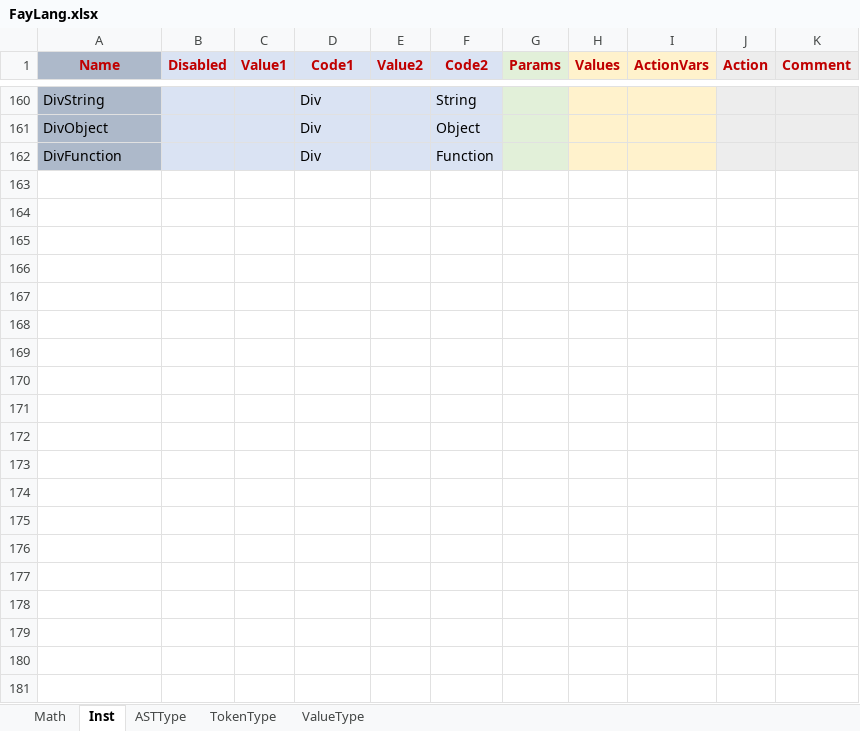
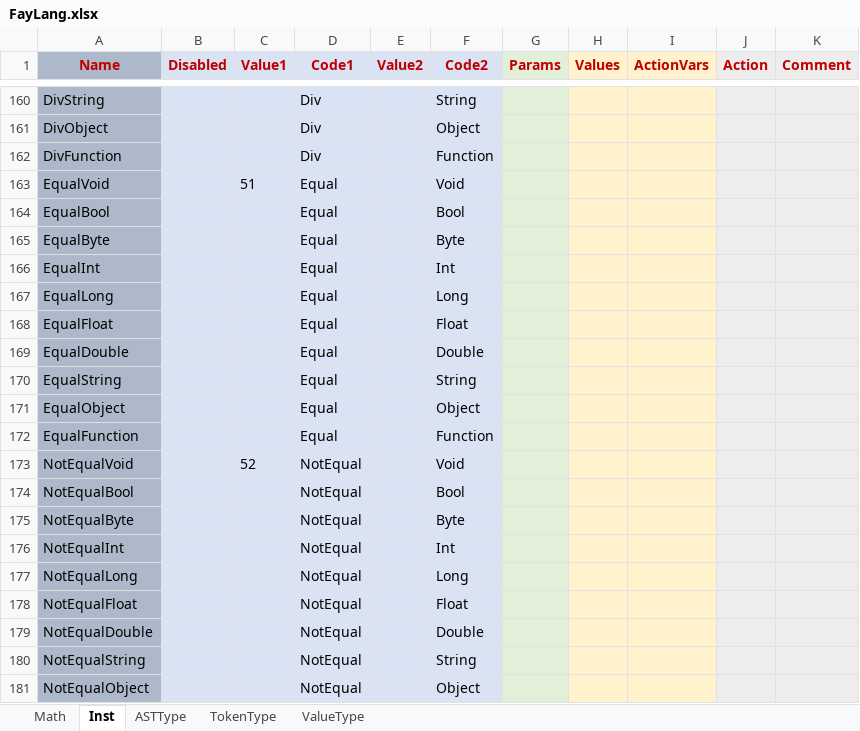
Before and after one commit to larlf/fay, an Excel workbook: doc/FayLang.xlsx, sheet Inst, drawn as a sheet; only a part is shown, gaps mark what is left out; values as stored, in another font and other column widths than the file's, no borders; the diff covers the shown part only; the diff names each change by its address in the sheet, - before the commit and + after, or states it on an @@ line.

```diff
--- a/doc/FayLang.xlsx (sheet Inst)
+++ b/doc/FayLang.xlsx (sheet Inst)
+row 163: EqualVoid |  | 51 | Equal |  | Void
+row 164: EqualBool |  |  | Equal |  | Bool
+row 165: EqualByte |  |  | Equal |  | Byte
+row 166: EqualInt |  |  | Equal |  | Int
+row 167: EqualLong |  |  | Equal |  | Long
+row 168: EqualFloat |  |  | Equal |  | Float
+row 169: EqualDouble |  |  | Equal |  | Double
+row 170: EqualString |  |  | Equal |  | String
+row 171: EqualObject |  |  | Equal |  | Object
+row 172: EqualFunction |  |  | Equal |  | Function
+row 173: NotEqualVoid |  | 52 | NotEqual |  | Void
+row 174: NotEqualBool |  |  | NotEqual |  | Bool
+row 175: NotEqualByte |  |  | NotEqual |  | Byte
+row 176: NotEqualInt |  |  | NotEqual |  | Int
+row 177: NotEqualLong |  |  | NotEqual |  | Long
+row 178: NotEqualFloat |  |  | NotEqual |  | Float
+row 179: NotEqualDouble |  |  | NotEqual |  | Double
+row 180: NotEqualString |  |  | NotEqual |  | String
+row 181: NotEqualObject |  |  | NotEqual |  | Object
```
Also changed, not shown: 41 added rows elsewhere in this sheet, 13 other files.
